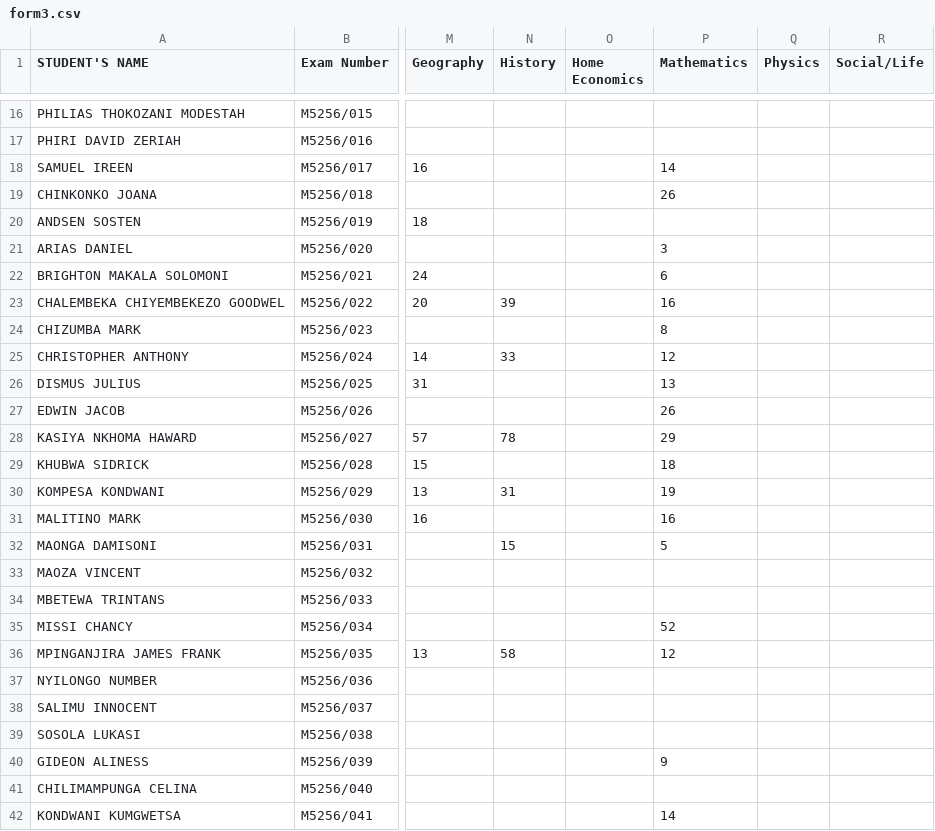
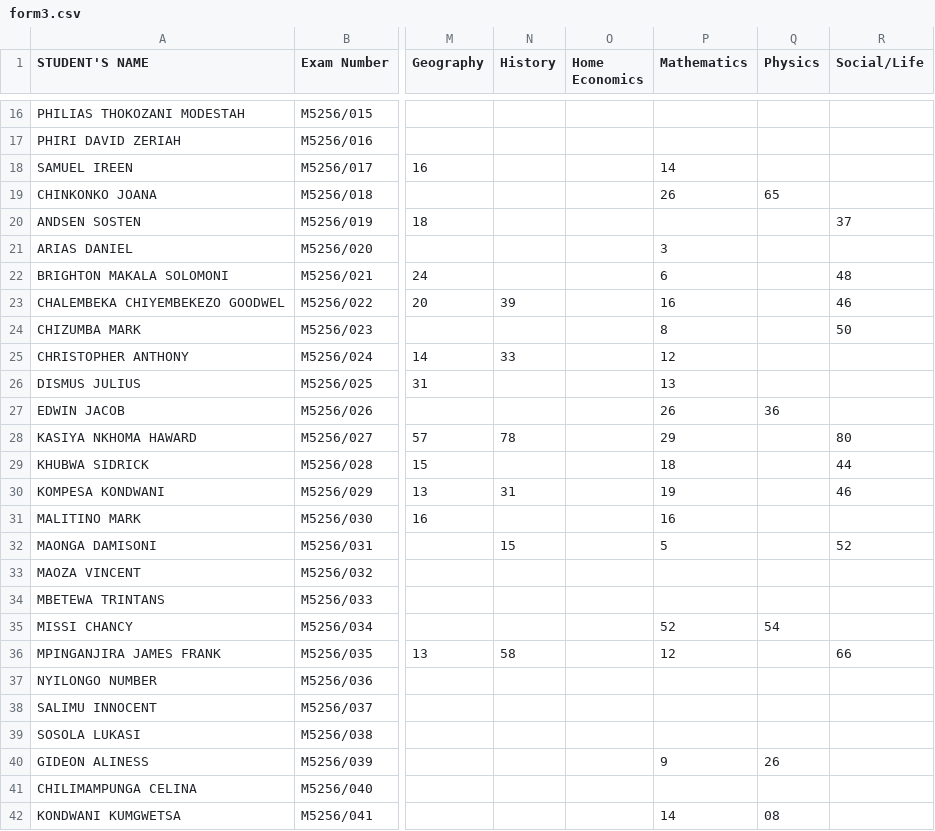
Before and after one commit to enitac/c1, a CSV file: form3.csv, drawn as a sheet; only a part is shown, gaps mark what is left out; the diff covers the shown part only; the diff names each change by its address in the sheet, - before the commit and + after, or states it on an @@ line.

Commit message:
Update: form3 - Physics (5/8/2026, 1:16:47 AM)

```diff
--- a/form3.csv
+++ b/form3.csv
-Q19 (Physics): (empty)
+Q19 (Physics): 65
-R20 (Social/Life): (empty)
+R20 (Social/Life): 37
-R22 (Social/Life): (empty)
+R22 (Social/Life): 48
-R23 (Social/Life): (empty)
+R23 (Social/Life): 46
-R24 (Social/Life): (empty)
+R24 (Social/Life): 50
-Q27 (Physics): (empty)
+Q27 (Physics): 36
-R28 (Social/Life): (empty)
+R28 (Social/Life): 80
-R29 (Social/Life): (empty)
+R29 (Social/Life): 44
-R30 (Social/Life): (empty)
+R30 (Social/Life): 46
-R32 (Social/Life): (empty)
+R32 (Social/Life): 52
-Q35 (Physics): (empty)
+Q35 (Physics): 54
-R36 (Social/Life): (empty)
+R36 (Social/Life): 66
-Q40 (Physics): (empty)
+Q40 (Physics): 26
-Q42 (Physics): (empty)
+Q42 (Physics): 08
```
Also changed, not shown: 2 edited cells elsewhere in this file.
